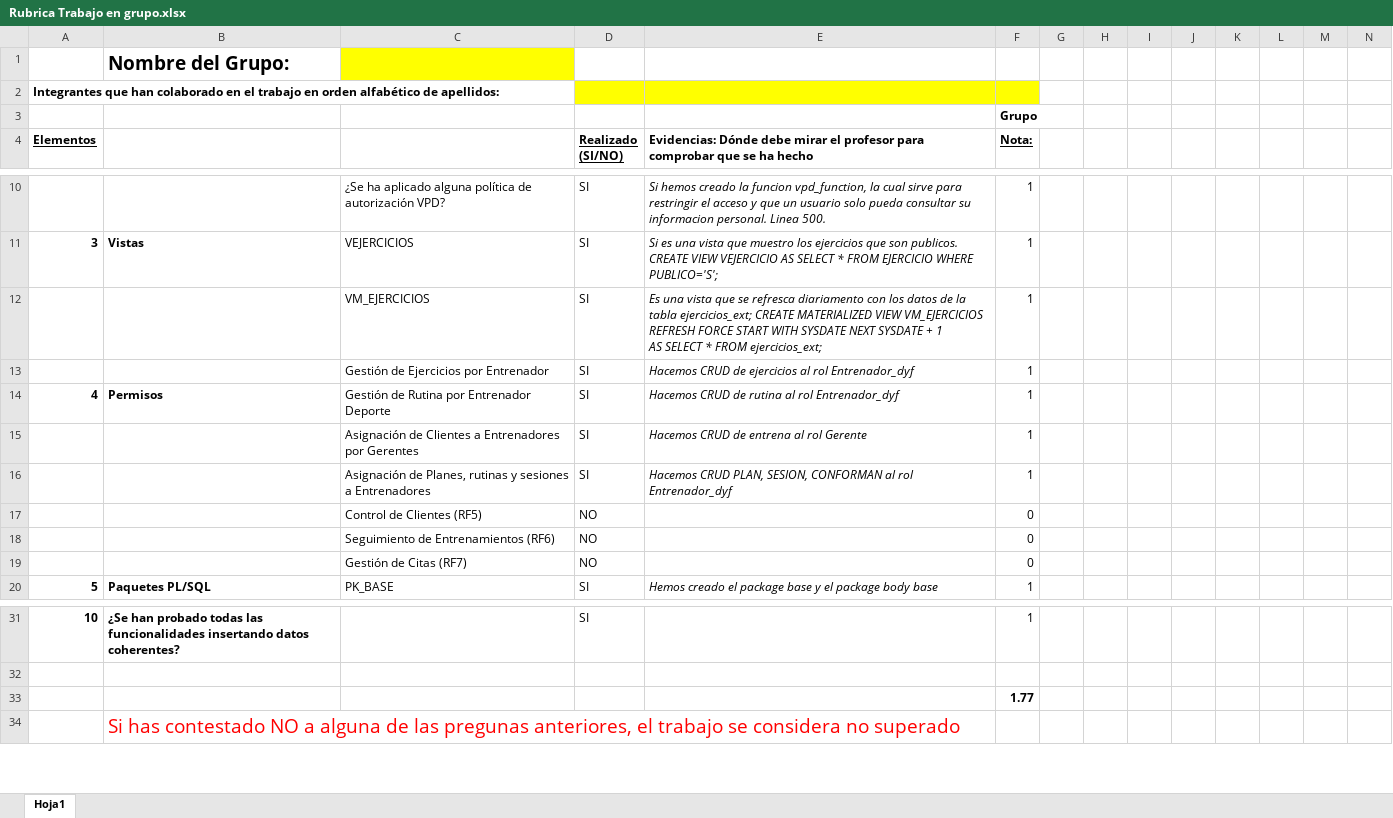
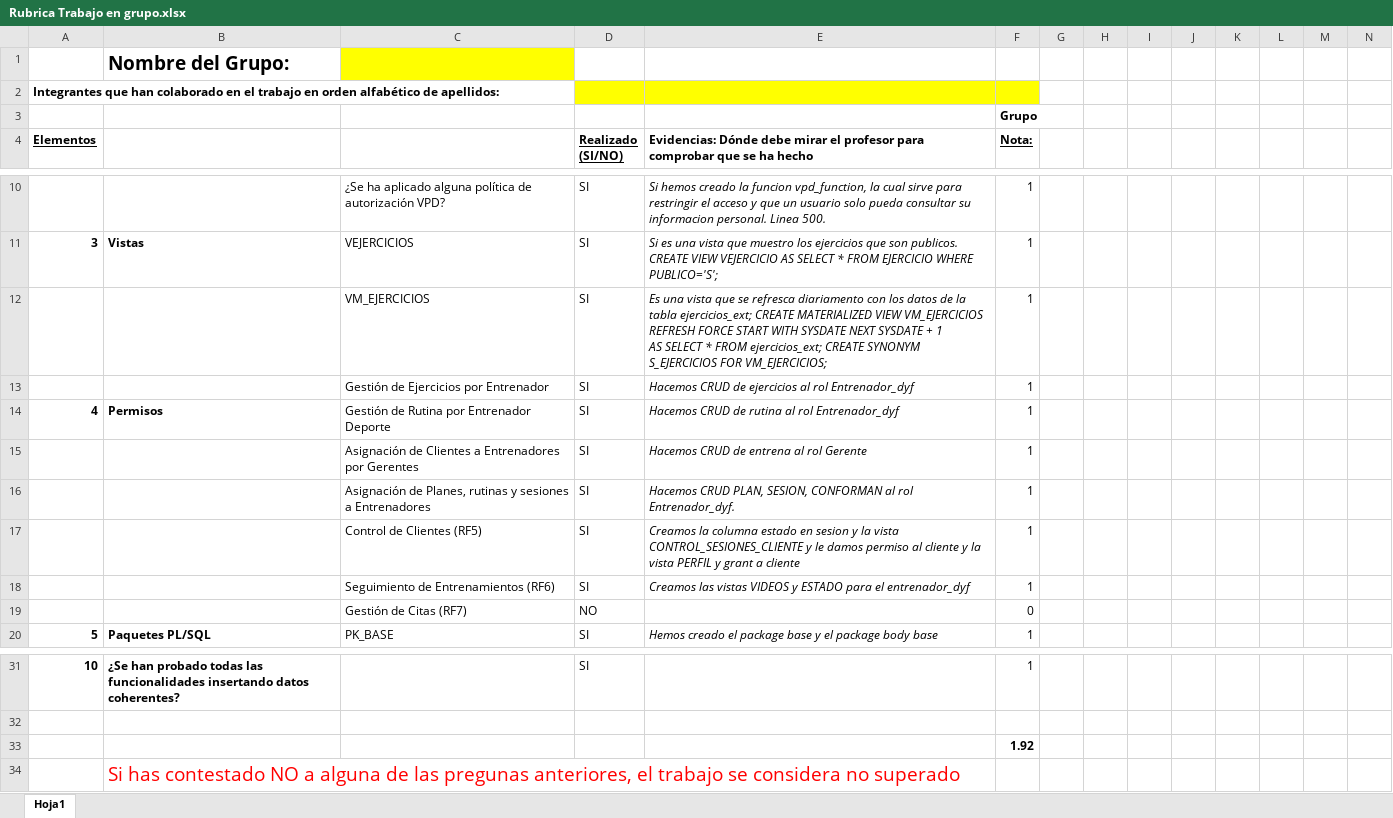
Before and after one commit to xAllow/ABD, an Excel workbook: Rubrica Trabajo en grupo.xlsx, sheet Hoja1, drawn as a sheet; only a part is shown, gaps mark what is left out; values as stored, in another font and other column widths than the file's, no borders; removed rows and columns are numbered as before the commit, all else as after; rows hold the shown columns only; the diff covers the shown part only; the diff names each change by its address in the sheet, - before the commit and + after, or states it on an @@ line.

```diff
--- a/Rubrica Trabajo en grupo.xlsx (sheet Hoja1)
+++ b/Rubrica Trabajo en grupo.xlsx (sheet Hoja1)
-E12: …FROM ejercicios_ext;
+E12: …FROM ejercicios_ext; CREATE SYNONYM S_EJERCICIOS FOR VM_EJERCICIOS;
-E16: …al rol Entrenador_dyf
+E16: …al rol Entrenador_dyf.
-row 17:  |  | Control de Clientes (RF5) | NO |  | 0
-row 18:  |  | Seguimiento de Entrenamientos (RF6) | NO |  | 0
+row 17:  |  | Control de Clientes (RF5) | SI | Creamos la columna estado en sesion y la vista CONTROL_SESIONES_CLIENTE y le damos permiso al cliente y la vista PERFIL y grant a cliente | 1
+row 18:  |  | Seguimiento de Entrenamientos (RF6) | SI | Creamos las vistas VIDEOS y ESTADO para el entrenador_dyf | 1
-F33 (Nota:): 1.77
+F33 (Nota:): 1.92
```
Also changed, not shown: 9 edited cells elsewhere in this sheet, 1 other file.
